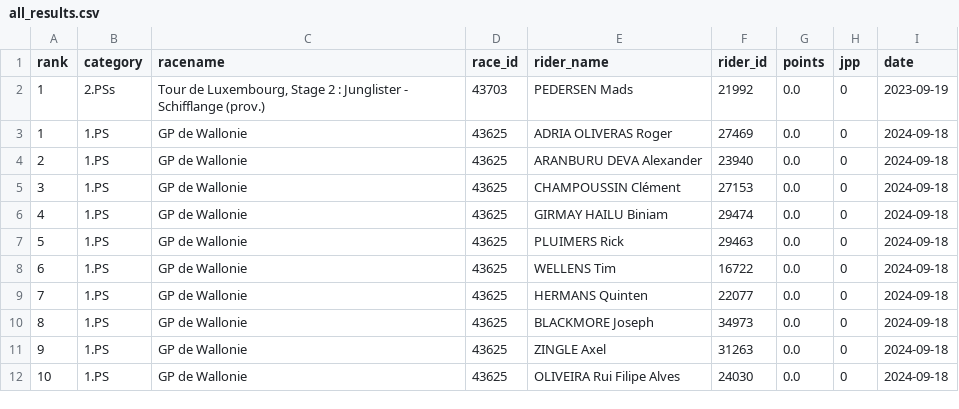
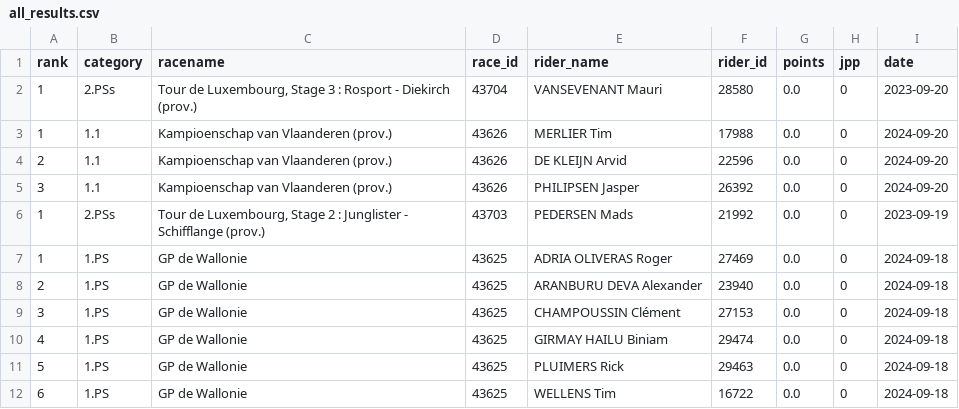
Before and after one commit to wijnandb/wielerspel2023, a CSV file: _data/all_results.csv, drawn as a sheet; only a part is shown; the shorter side is filled out with more unchanged rows.

Commit message:
New results at 2024-09-20T17:08:24

```diff
--- a/_data/all_results.csv
+++ b/_data/all_results.csv
@@ -1,2 +1,6 @@
 rank,category,racename,race_id,rider_name,rider_id,points,jpp,date
+1,2.PSs,"Tour de Luxembourg, Stage 3 : Rosport - Diekirch (prov.)",43704,VANSEVENANT Mauri,28580,0.0,0,2023-09-20
+1,1.1,Kampioenschap van Vlaanderen (prov.),43626,MERLIER Tim,17988,0.0,0,2024-09-20
+2,1.1,Kampioenschap van Vlaanderen (prov.),43626,DE KLEIJN Arvid,22596,0.0,0,2024-09-20
+3,1.1,Kampioenschap van Vlaanderen (prov.),43626,PHILIPSEN Jasper,26392,0.0,0,2024-09-20
 1,2.PSs,"Tour de Luxembourg, Stage 2 : Junglister - Schifflange (prov.)",43703,PEDERSEN Mads,21992,0.0,0,2023-09-19
```
Also changed, not shown: _data/latest_results.csv.
